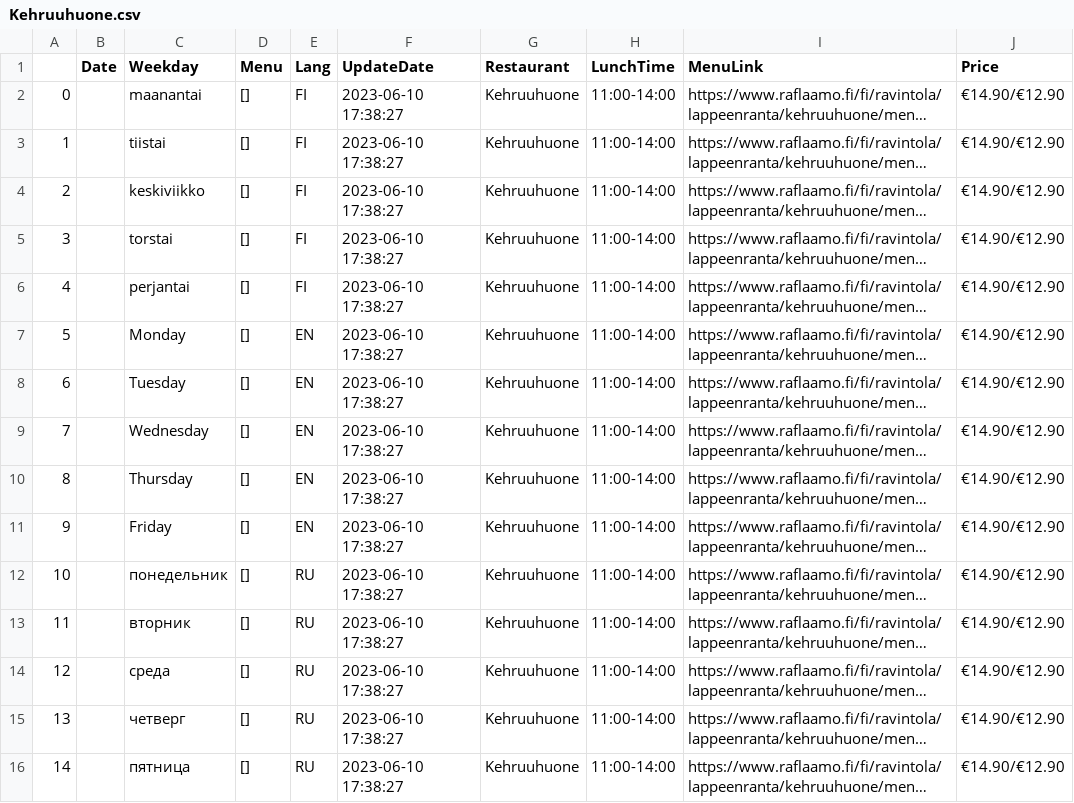
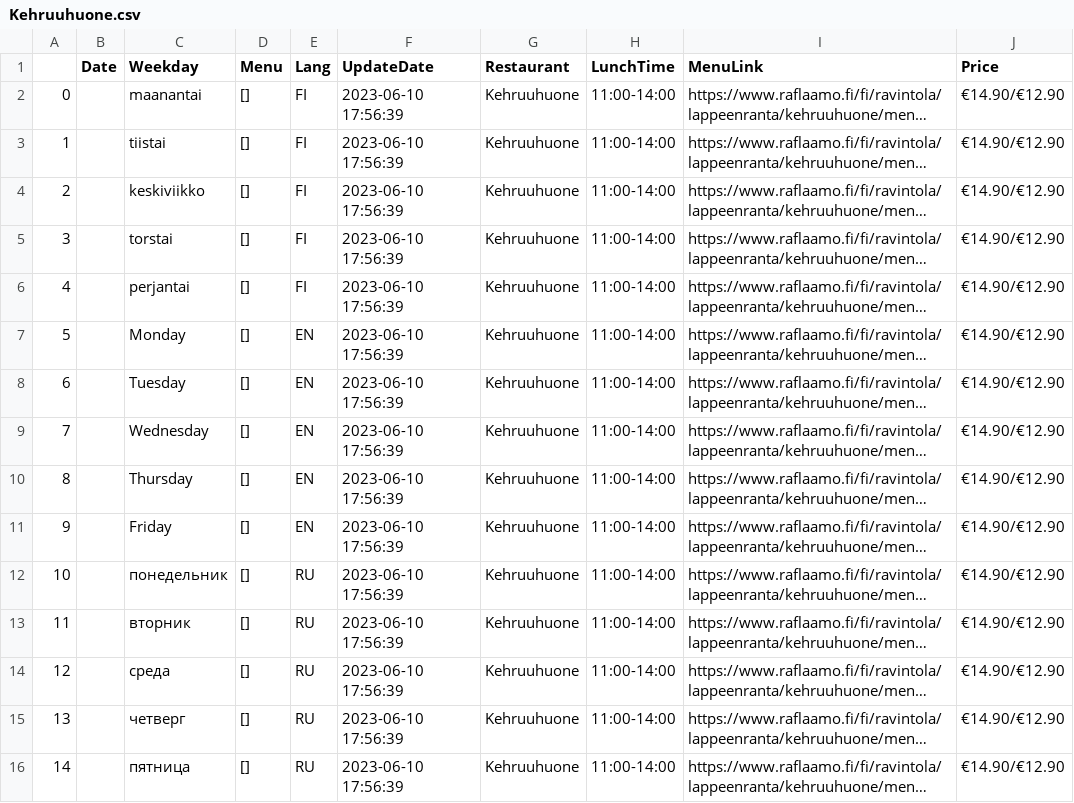
Before and after one commit to makarov-m/Ruoka, a CSV file: Kehruuhuone.csv, drawn as a sheet; long unchanged cells end in …; the diff names each change by its address in the sheet, - before the commit and + after, or states it on an @@ line.

```diff
--- a/Kehruuhuone.csv
+++ b/Kehruuhuone.csv
-F2:F16 (UpdateDate): 2023-06-10 17:38:27
+F2:F16 (UpdateDate): 2023-06-10 17:56:39
```
Also changed, not shown: Kitchen.csv, Wolkoff.csv, 8 other files.
